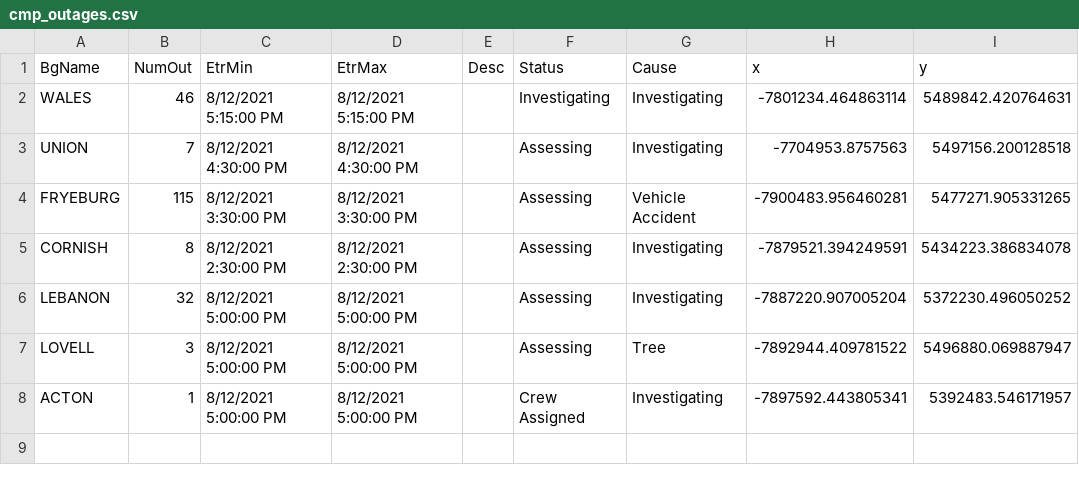
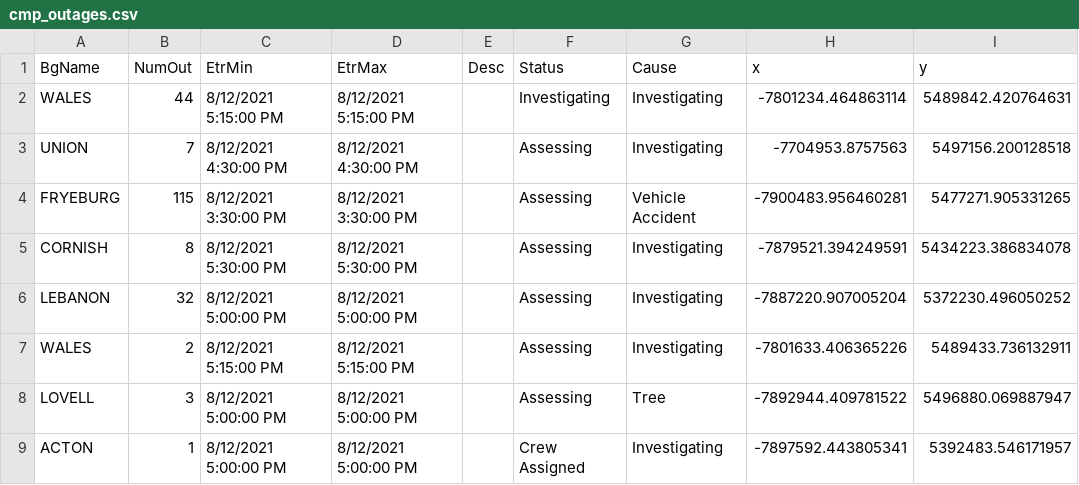
Before and after one commit to abkfenris/cmp-outages, a CSV file: cmp_outages.csv, drawn as a sheet.

```diff
--- a/cmp_outages.csv
+++ b/cmp_outages.csv
@@ -1,7 +1,8 @@
 BgName,NumOut,EtrMin,EtrMax,Desc,Status,Cause,x,y
-WALES,46,8/12/2021 5:15:00 PM,8/12/2021 5:15:00 PM,,Investigating,Investigating,-7801234.464863114,5489842.420764631
+WALES,44,8/12/2021 5:15:00 PM,8/12/2021 5:15:00 PM,,Investigating,Investigating,-7801234.464863114,5489842.420764631
 UNION,7,8/12/2021 4:30:00 PM,8/12/2021 4:30:00 PM,,Assessing,Investigating,-7704953.8757563,5497156.200128518
 FRYEBURG,115,8/12/2021 3:30:00 PM,8/12/2021 3:30:00 PM,,Assessing,Vehicle Accident,-7900483.956460281,5477271.905331265
-CORNISH,8,8/12/2021 2:30:00 PM,8/12/2021 2:30:00 PM,,Assessing,Investigating,-7879521.394249591,5434223.386834078
+CORNISH,8,8/12/2021 5:30:00 PM,8/12/2021 5:30:00 PM,,Assessing,Investigating,-7879521.394249591,5434223.386834078
 LEBANON,32,8/12/2021 5:00:00 PM,8/12/2021 5:00:00 PM,,Assessing,Investigating,-7887220.907005204,5372230.496050252
+WALES,2,8/12/2021 5:15:00 PM,8/12/2021 5:15:00 PM,,Assessing,Investigating,-7801633.406365226,5489433.736132911
 LOVELL,3,8/12/2021 5:00:00 PM,8/12/2021 5:00:00 PM,,Assessing,Tree,-7892944.409781522,5496880.069887947
```
